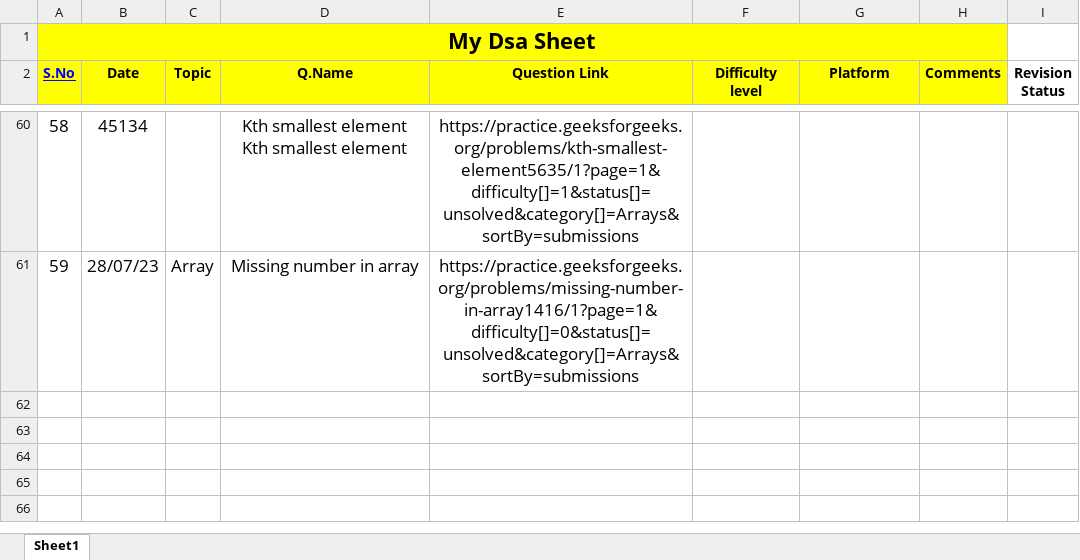
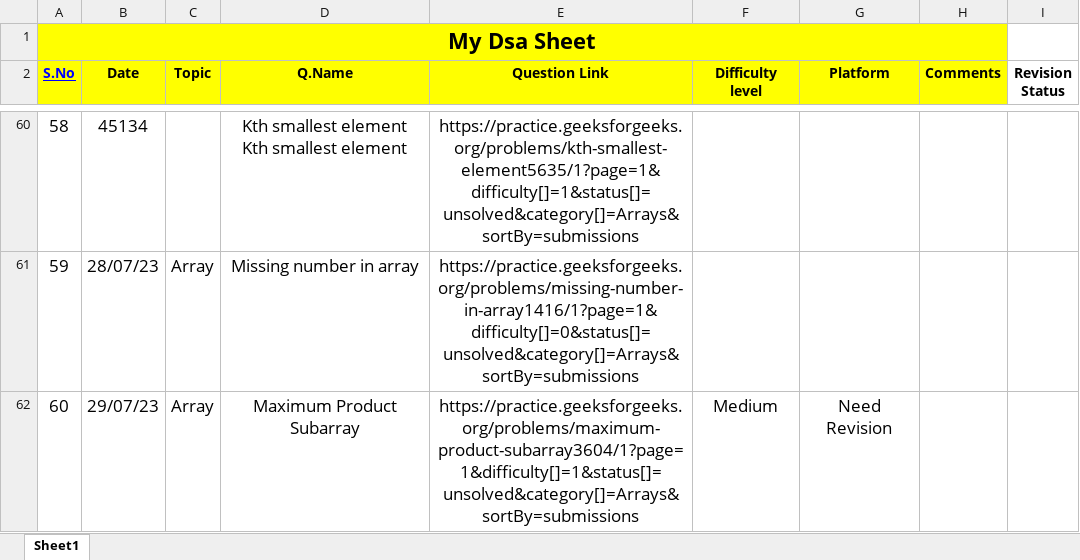
Before and after one commit to Prashanthkumarpk/CHALLENGE_45, an Excel workbook: MyDsaSheet.xlsx, sheet Sheet1, drawn as a sheet; only a part is shown, gaps mark what is left out; values as stored, in another font and other column widths than the file's, no borders; the diff names each change by its address in the sheet, - before the commit and + after, or states it on an @@ line.

Commit message:
Day 29

```diff
--- a/MyDsaSheet.xlsx (sheet Sheet1)
+++ b/MyDsaSheet.xlsx (sheet Sheet1)
+row 62: 60 | 29/07/23 | Array | Maximum Product Subarray | https://practice.geeksforgeeks.org/problems/maximum-product-subarray3604/1?page=1&difficulty[]=1&status[]=unsolved&category[]=Arrays&sortBy=submissions | Medium | Need Revision
```
